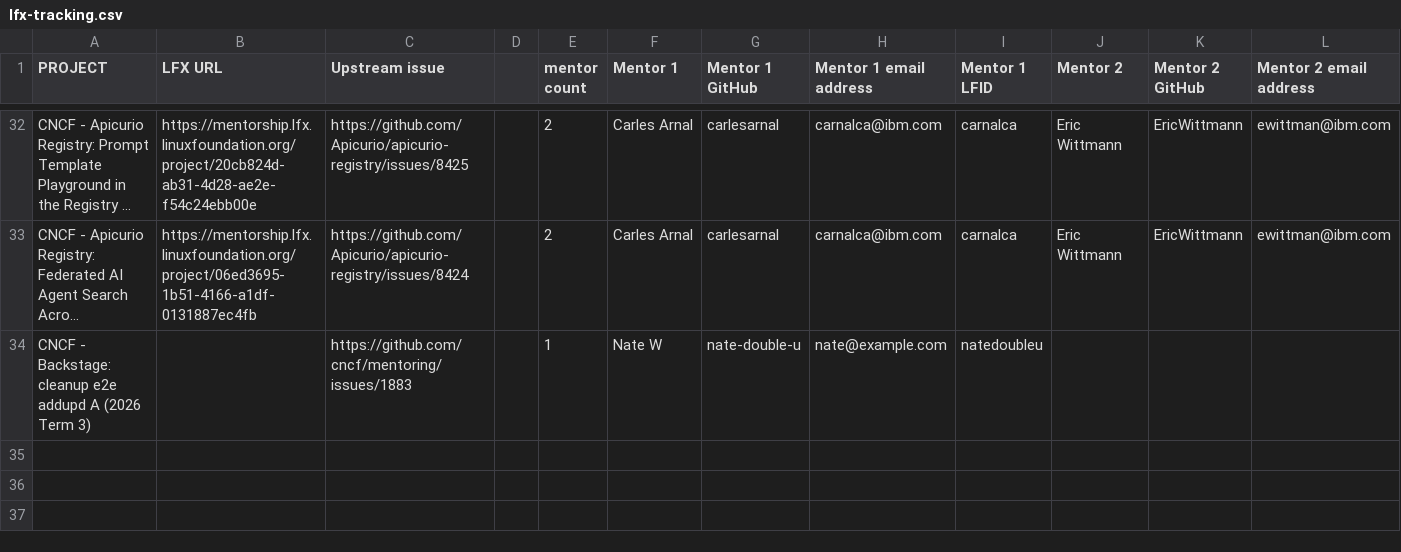
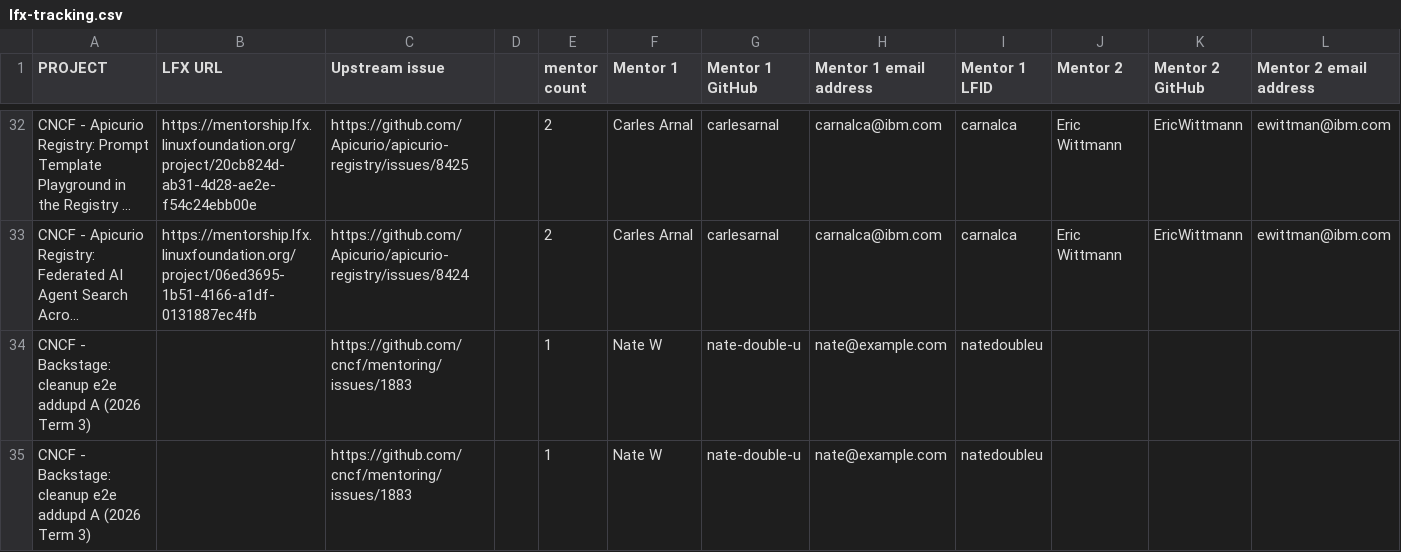
Before and after one commit to nate-double-u/cncf-mentoring, a CSV file: programs/lfx-mentorship/2026/03-Sep-Nov/lfx-tracking.csv, drawn as a sheet; only a part is shown, gaps mark what is left out; long unchanged cells end in …; rows hold the shown columns only; the diff names each change by its address in the sheet, - before the commit and + after, or states it on an @@ line.

```diff
--- a/programs/lfx-mentorship/2026/03-Sep-Nov/lfx-tracking.csv
+++ b/programs/lfx-mentorship/2026/03-Sep-Nov/lfx-tracking.csv
+row 35: CNCF - Backstage: cleanup e2e addupd A (2026 Term 3) |  | https://github.com/cncf/mentoring/issues/1883 |  | 1 | Nate W | nate-double-u | nate@example.com | natedoubleu
```
Also changed, not shown: 2 other files.
